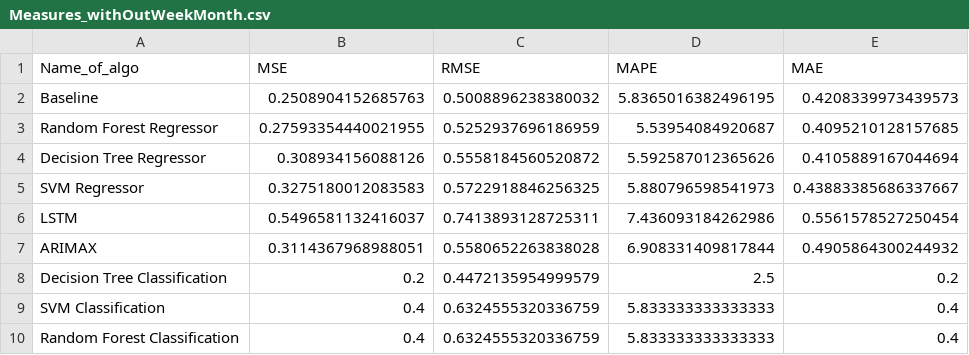
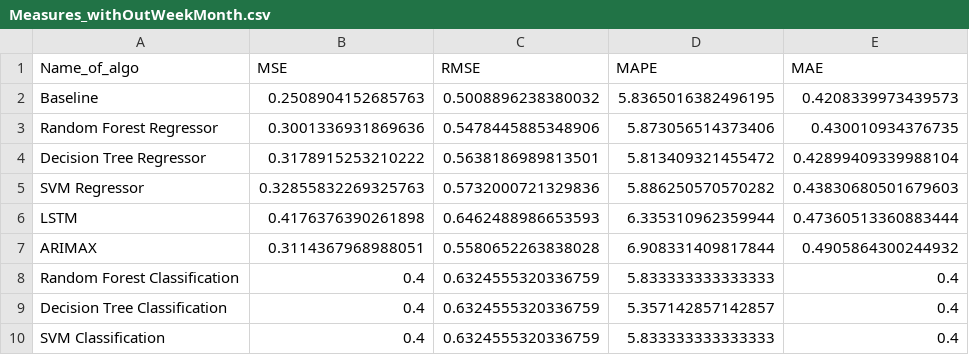
Before and after one commit to tkaintura/Data_Mining, a CSV file: Measures_withOutWeekMonth.csv, drawn as a sheet.

```diff
--- a/Measures_withOutWeekMonth.csv
+++ b/Measures_withOutWeekMonth.csv
@@ -2,9 +2,9 @@ Name_of_algo,MSE,RMSE,MAPE,MAE
 Baseline,0.2508904152685763,0.5008896238380032,5.8365016382496195,0.4208339973439573
-Random Forest Regressor,0.27593354440021955,0.5252937696186959,5.53954084920687,0.4095210128157685
-Decision Tree Regressor,0.308934156088126,0.5558184560520872,5.592587012365626,0.4105889167044694
-SVM Regressor,0.3275180012083583,0.5722918846256325,5.880796598541973,0.43883385686337667
-LSTM,0.5496581132416037,0.7413893128725311,7.436093184262986,0.5561578527250454
+Random Forest Regressor,0.3001336931869636,0.5478445885348906,5.873056514373406,0.430010934376735
+Decision Tree Regressor,0.3178915253210222,0.5638186989813501,5.813409321455472,0.42899409339988104
+SVM Regressor,0.32855832269325763,0.5732000721329836,5.886250570570282,0.43830680501679603
+LSTM,0.4176376390261898,0.6462488986653593,6.335310962359944,0.47360513360883444
 ARIMAX,0.3114367968988051,0.5580652263838028,6.908331409817844,0.4905864300244932
-Decision Tree Classification,0.2,0.4472135954999579,2.5,0.2
+Random Forest Classification,0.4,0.6324555320336759,5.833333333333333,0.4
+Decision Tree Classification,0.4,0.6324555320336759,5.357142857142857,0.4
 SVM Classification,0.4,0.6324555320336759,5.833333333333333,0.4
-Random Forest Classification,0.4,0.6324555320336759,5.833333333333333,0.4
```
Also changed, not shown: Measures_withWeekMonth.csv, 1 other file.
